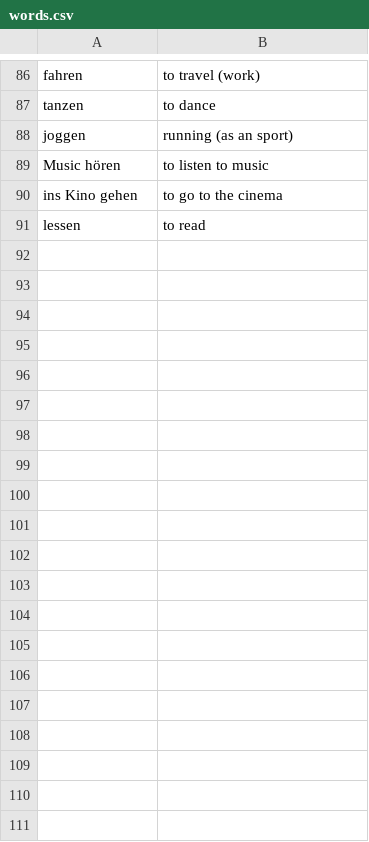
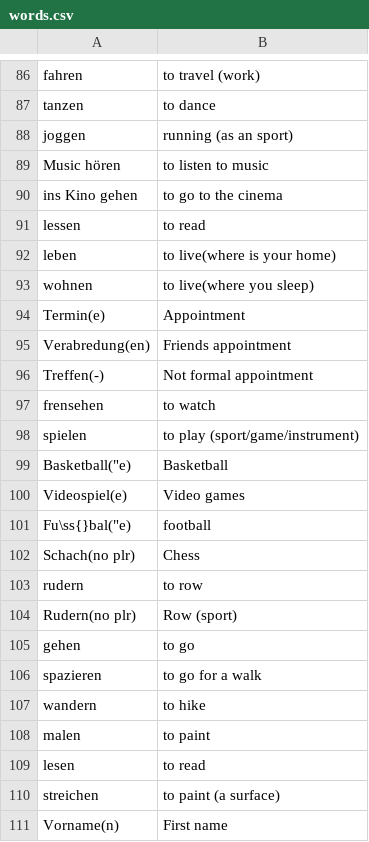
Before and after one commit to TomasPelayoBenedet/deustch_notes, a CSV file: words/words/words.csv, drawn as a sheet; only a part is shown, gaps mark what is left out; the diff covers the shown part only.

```diff
--- a/words/words/words.csv
+++ b/words/words/words.csv
@@ -91 +91,21 @@ ins Kino gehen,to go to the cinema
 lessen,to read
+leben,to live(where is your home)
+wohnen,to live(where you sleep)
+Termin(e),Appointment
+Verabredung(en),Friends appointment
+Treffen(-),Not formal appointment
+frensehen,to watch
+spielen,to play (sport/game/instrument)
+Basketball("e),Basketball
+Videospiel(e),Video games
+Fu\ss{}bal("e),football
+Schach(no plr),Chess
+rudern,to row
+Rudern(no plr),Row (sport)
+gehen,to go
+spazieren,to go for a walk
+wandern,to hike
+malen,to paint
+lesen,to read
+streichen,to paint (a surface)
+Vorname(n),First name
```
Also changed, not shown: 21 added rows elsewhere in this file, expressions/expressions/expressions.csv, genders/genders/Femenina.csv, 13 other files.
